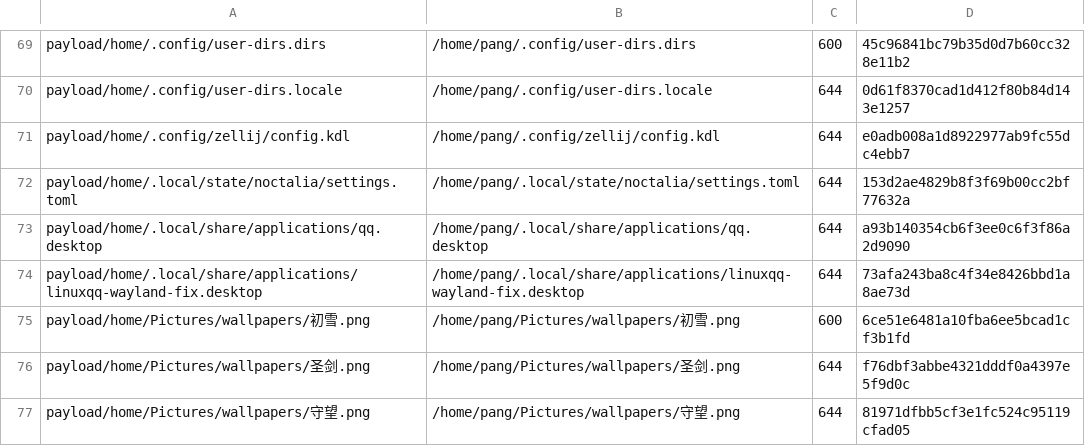
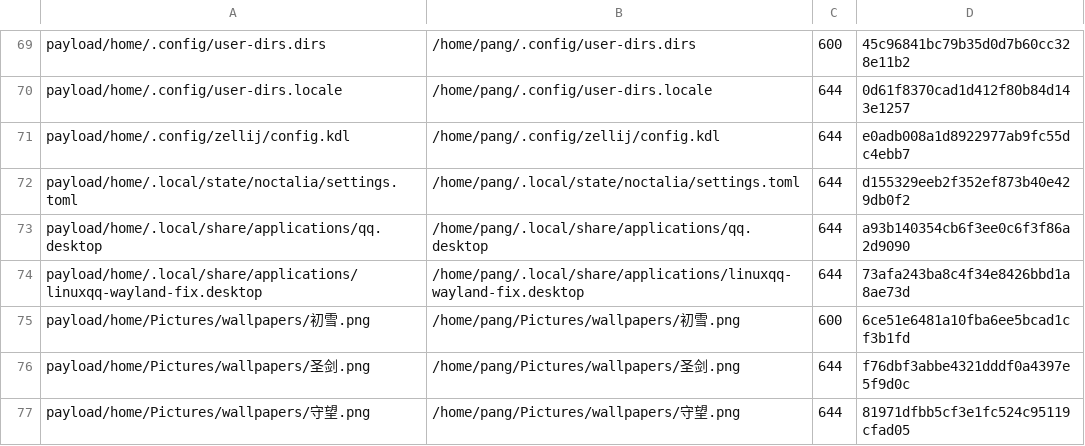
Before and after one commit to tjz123psh/arch-noctalia, a TSV file: manifests/files.tsv, drawn as a sheet; only a part is shown, gaps mark what is left out.

```diff
--- a/manifests/files.tsv
+++ b/manifests/files.tsv
@@ -71,3 +71,3 @@ payload/home/.config/user-dirs.locale	/home/pang/.config/user-dirs.locale	644	0d
 payload/home/.config/zellij/config.kdl	/home/pang/.config/zellij/config.kdl	644	e0adb008a1d8922977ab9fc55dc4ebb7
-payload/home/.local/state/noctalia/settings.toml	/home/pang/.local/state/noctalia/settings.toml	644	153d2ae4829b8f3f69b00cc2bf77632a
+payload/home/.local/state/noctalia/settings.toml	/home/pang/.local/state/noctalia/settings.toml	644	d155329eeb2f352ef873b40e429db0f2
 payload/home/.local/share/applications/qq.desktop	/home/pang/.local/share/applications/qq.desktop	644	a93b140354cb6f3ee0c6f3f86a2d9090
```
Also changed, not shown: 2 other files.
